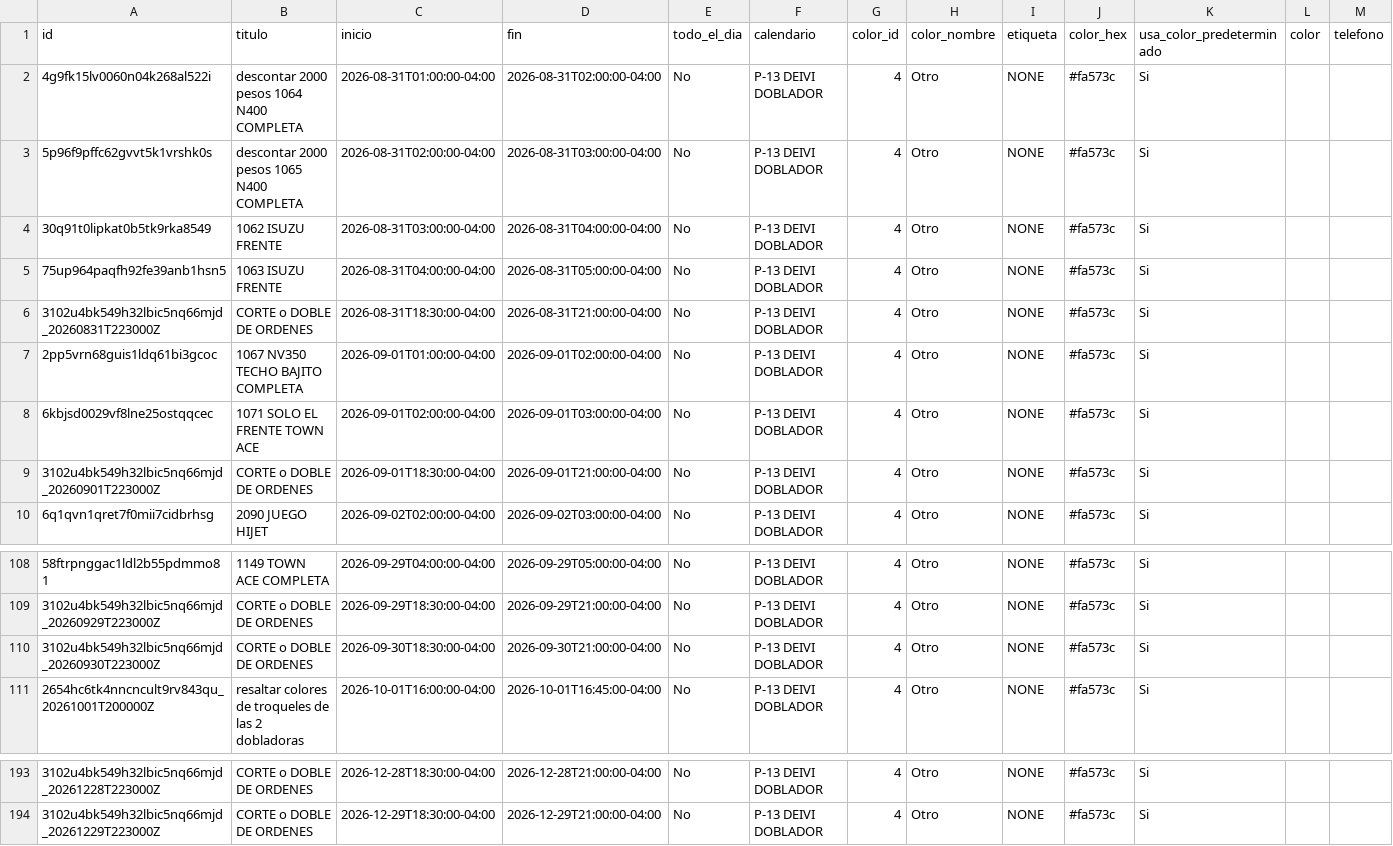
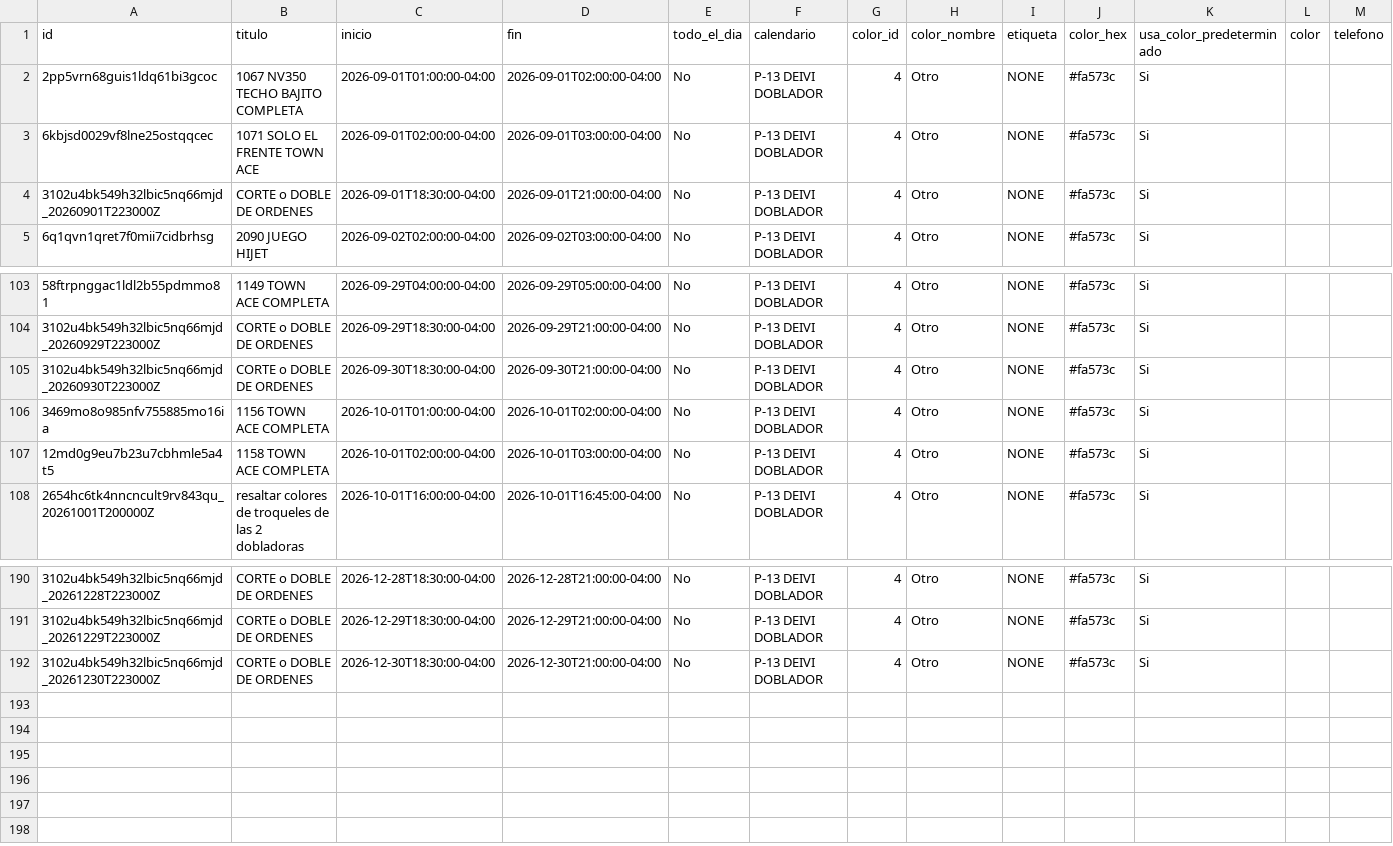
Before and after one commit to Osiris-14/rubio-defensa-ticket, a CSV file: public/data/calendario_armadores/armador_p13_deivi.csv, drawn as a sheet; only a part is shown, gaps mark what is left out; removed rows and columns are numbered as before the commit, all else as after; rows hold the shown columns only; the diff names each change by its address in the sheet, - before the commit and + after, or states it on an @@ line.

```diff
--- a/public/data/calendario_armadores/armador_p13_deivi.csv
+++ b/public/data/calendario_armadores/armador_p13_deivi.csv
-row 2: 4g9fk15lv0060n04k268al522i | descontar 2000 pesos 1064 N400 COMPLETA | 2026-08-31T01:00:00-04:00 | 2026-08-31T02:00:00-04:00 | No | P-13 DEIVI DOBLADOR | 4 | Otro | NONE | #fa573c | Si
-row 3: 5p96f9pffc62gvvt5k1vrshk0s | descontar 2000 pesos 1065 N400 COMPLETA | 2026-08-31T02:00:00-04:00 | 2026-08-31T03:00:00-04:00 | No | P-13 DEIVI DOBLADOR | 4 | Otro | NONE | #fa573c | Si
-row 4: 30q91t0lipkat0b5tk9rka8549 | 1062 ISUZU FRENTE | 2026-08-31T03:00:00-04:00 | 2026-08-31T04:00:00-04:00 | No | P-13 DEIVI DOBLADOR | 4 | Otro | NONE | #fa573c | Si
-row 5: 75up964paqfh92fe39anb1hsn5 | 1063 ISUZU FRENTE | 2026-08-31T04:00:00-04:00 | 2026-08-31T05:00:00-04:00 | No | P-13 DEIVI DOBLADOR | 4 | Otro | NONE | #fa573c | Si
-row 6: 3102u4bk549h32lbic5nq66mjd_20260831T223000Z | CORTE o DOBLE DE ORDENES | 2026-08-31T18:30:00-04:00 | 2026-08-31T21:00:00-04:00 | No | P-13 DEIVI DOBLADOR | 4 | Otro | NONE | #fa573c | Si
+row 106: 3469mo8o985nfv755885mo16ia | 1156 TOWN ACE COMPLETA | 2026-10-01T01:00:00-04:00 | 2026-10-01T02:00:00-04:00 | No | P-13 DEIVI DOBLADOR | 4 | Otro | NONE | #fa573c | Si
+row 107: 12md0g9eu7b23u7cbhmle5a4t5 | 1158 TOWN ACE COMPLETA | 2026-10-01T02:00:00-04:00 | 2026-10-01T03:00:00-04:00 | No | P-13 DEIVI DOBLADOR | 4 | Otro | NONE | #fa573c | Si
+row 192: 3102u4bk549h32lbic5nq66mjd_20261230T223000Z | CORTE o DOBLE DE ORDENES | 2026-12-30T18:30:00-04:00 | 2026-12-30T21:00:00-04:00 | No | P-13 DEIVI DOBLADOR | 4 | Otro | NONE | #fa573c | Si
```
Also changed, not shown: public/data/calendario_armadores/armador_encargado_fabricacion.csv, public/data/calendario_armadores/armador_puesto2.csv, 1 other file.
